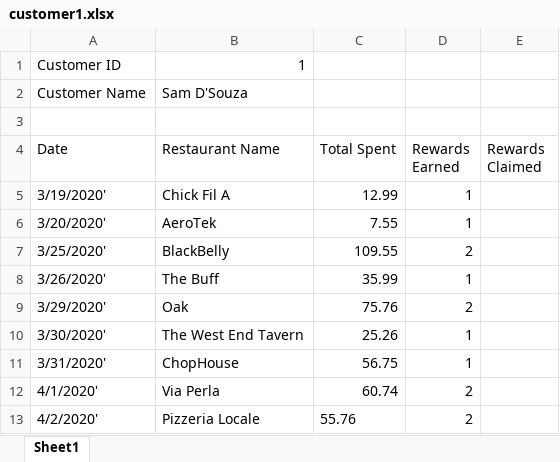
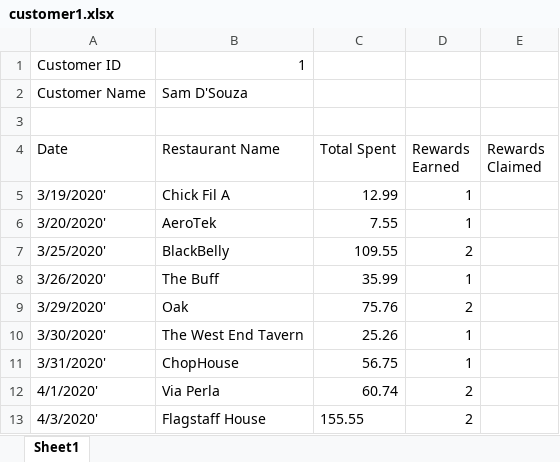
Before and after one commit to samdsouza/EatUp, an Excel workbook: customer1.xlsx, sheet Sheet1, drawn as a sheet; values as stored, in another font and other column widths than the file's, no borders; removed rows and columns are numbered as before the commit, all else as after; the diff names each change by its address in the sheet, - before the commit and + after, or states it on an @@ line.

Commit message:
Added in customer File

```diff
--- a/customer1.xlsx (sheet Sheet1)
+++ b/customer1.xlsx (sheet Sheet1)
-row 13: 4/2/2020' | Pizzeria Locale | 55.76 | 2
+row 13: 4/3/2020' | Flagstaff House | 155.55 | 2
```
Also changed, not shown: customer3.xlsx, customer4.xlsx, 2 other files.
